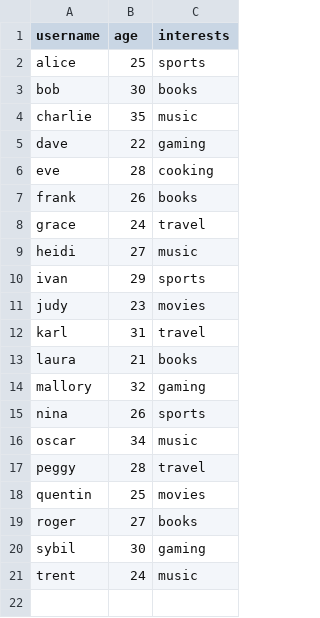
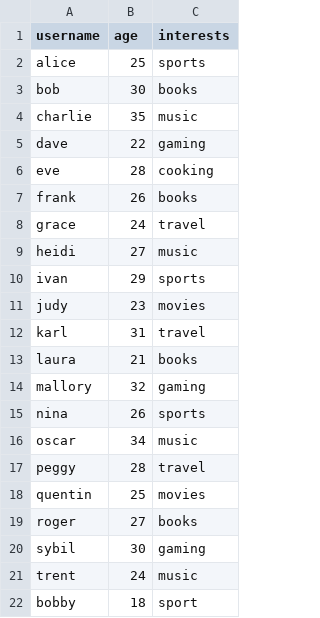
Before and after one commit to emhaihsan/remote, a CSV file: matching/users_data.csv, drawn as a sheet.

```diff
--- a/matching/users_data.csv
+++ b/matching/users_data.csv
@@ -21 +21,2 @@ sybil,30,gaming
 trent,24,music
+bobby,18,sport
```
Also changed, not shown: 16 other files.
